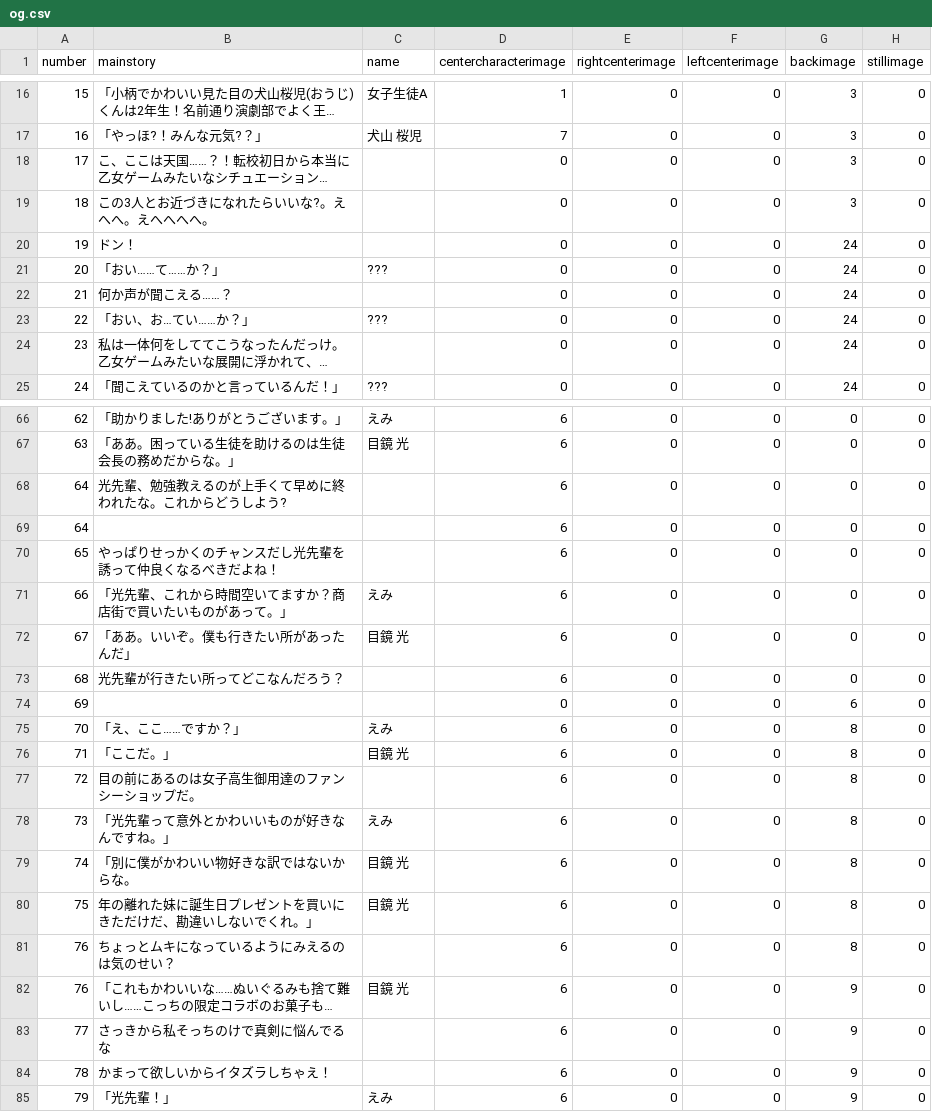
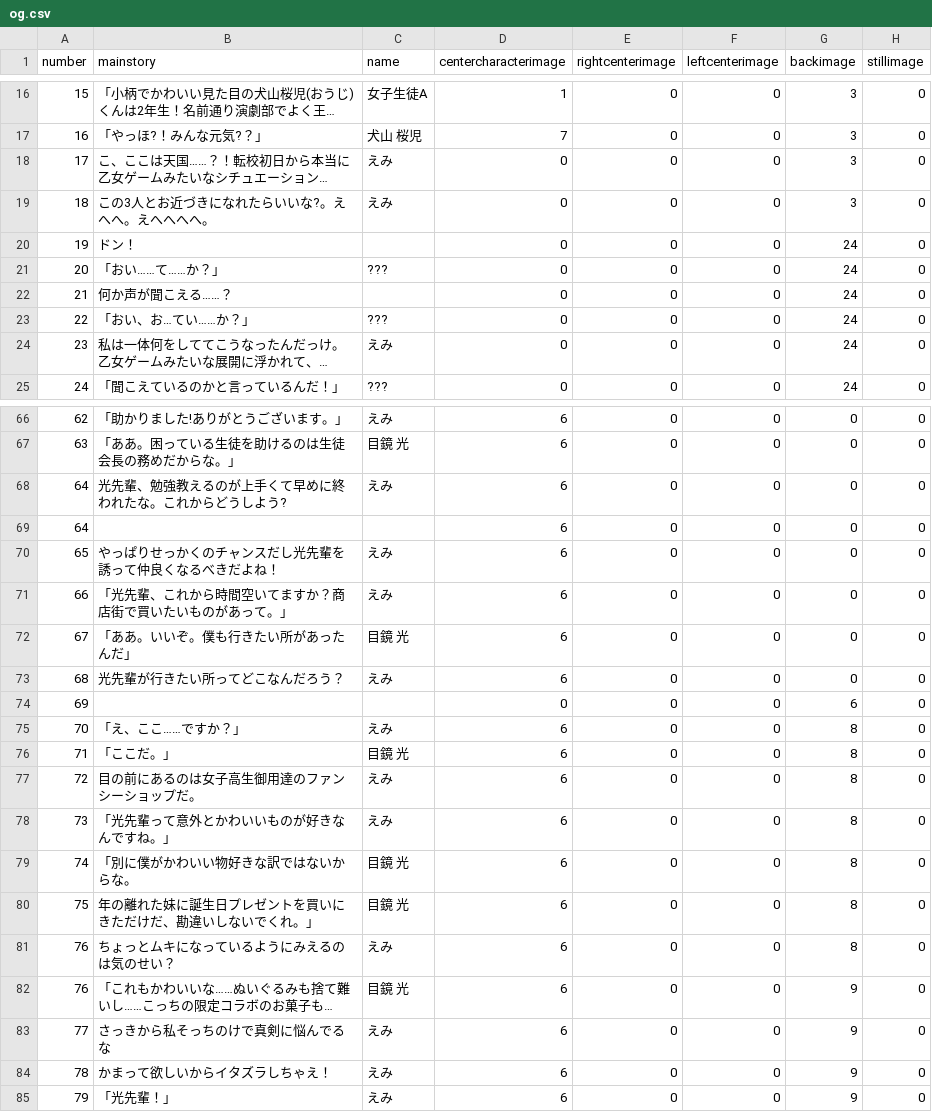
Before and after one commit to medai147/OG-3, a CSV file: OG3/Assets/Scripts/og3/og.csv, drawn as a sheet; only a part is shown, gaps mark what is left out; long unchanged cells end in …; the diff covers the shown part only; the diff names each change by its address in the sheet, - before the commit and + after, or states it on an @@ line.

```diff
--- a/OG3/Assets/Scripts/og3/og.csv
+++ b/OG3/Assets/Scripts/og3/og.csv
-C18:C19 (name): (empty)
+C18:C19 (name): えみ
-C24 (name): (empty)
+C24 (name): えみ
-C68 (name): (empty)
+C68 (name): えみ
-C70 (name): (empty)
+C70 (name): えみ
-C73 (name): (empty)
+C73 (name): えみ
-C77 (name): (empty)
+C77 (name): えみ
-C81 (name): (empty)
+C81 (name): えみ
-C83:C84 (name): (empty)
+C83:C84 (name): えみ
```
Also changed, not shown: 14 edited cells elsewhere in this file.
